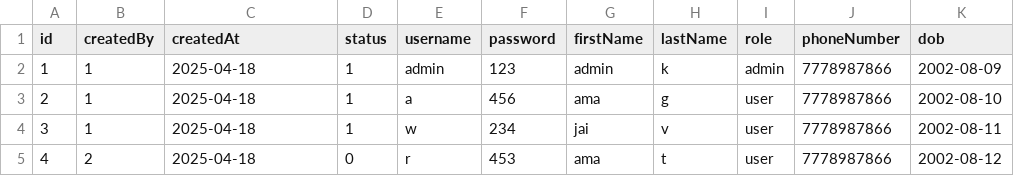
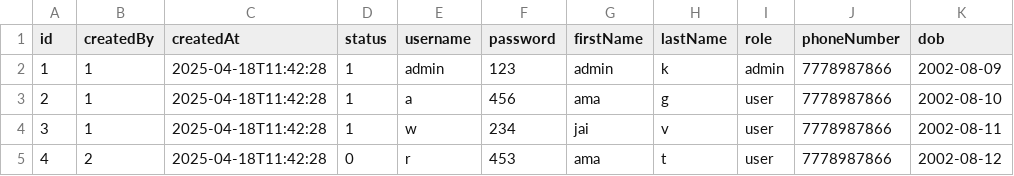
Before and after one commit to IT24100479/PrettyTouch, a CSV file: dataFile/users.csv, drawn as a sheet.

```diff
--- a/dataFile/users.csv
+++ b/dataFile/users.csv
@@ -1,5 +1,5 @@
 id,createdBy,createdAt,status,username,password,firstName,lastName,role,phoneNumber,dob
-1,1,2025-04-18,1,admin,123,admin,k,admin,7778987866,2002-08-09
-2,1,2025-04-18,1,a,456,ama,g,user,7778987866,2002-08-10
-3,1,2025-04-18,1,w,234,jai,v,user,7778987866,2002-08-11
-4,2,2025-04-18,0,r,453,ama,t,user,7778987866,2002-08-12
+1,1,2025-04-18T11:42:28,1,admin,123,admin,k,admin,7778987866,2002-08-09
+2,1,2025-04-18T11:42:28,1,a,456,ama,g,user,7778987866,2002-08-10
+3,1,2025-04-18T11:42:28,1,w,234,jai,v,user,7778987866,2002-08-11
+4,2,2025-04-18T11:42:28,0,r,453,ama,t,user,7778987866,2002-08-12
```
Also changed, not shown: 9 other files.
